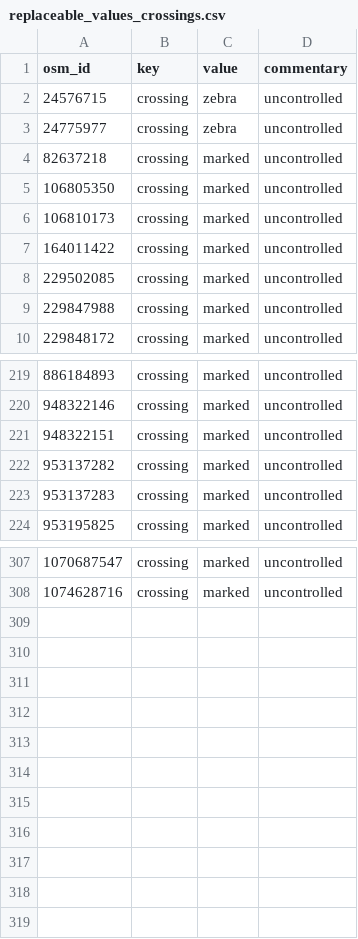
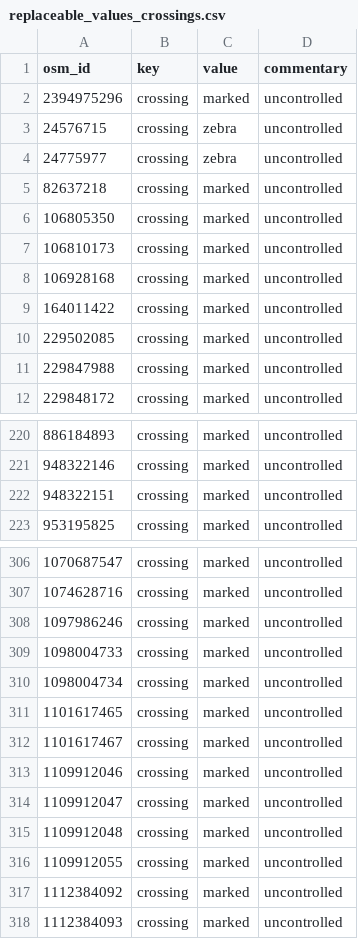
Before and after one commit to kauevestena/opensidewalkmap_beta, a CSV file: quality_check/tables/replaceable_values_crossings.csv, drawn as a sheet; only a part is shown, gaps mark what is left out; the diff covers the shown part only.

```diff
--- a/quality_check/tables/replaceable_values_crossings.csv
+++ b/quality_check/tables/replaceable_values_crossings.csv
@@ -1,2 +1,3 @@
 osm_id,key,value,commentary
+2394975296,crossing,marked,uncontrolled
 24576715,crossing,zebra,uncontrolled
@@ -6,2 +7,3 @@ osm_id,key,value,commentary
 106810173,crossing,marked,uncontrolled
+106928168,crossing,marked,uncontrolled
 164011422,crossing,marked,uncontrolled
@@ -221,4 +222,2 @@ osm_id,key,value,commentary
 948322151,crossing,marked,uncontrolled
-953137282,crossing,marked,uncontrolled
-953137283,crossing,marked,uncontrolled
 953195825,crossing,marked,uncontrolled
@@ -308 +307,12 @@ osm_id,key,value,commentary
 1074628716,crossing,marked,uncontrolled
+1097986246,crossing,marked,uncontrolled
+1098004733,crossing,marked,uncontrolled
+1098004734,crossing,marked,uncontrolled
+1101617465,crossing,marked,uncontrolled
+1101617467,crossing,marked,uncontrolled
+1109912046,crossing,marked,uncontrolled
+1109912047,crossing,marked,uncontrolled
+1109912048,crossing,marked,uncontrolled
+1109912055,crossing,marked,uncontrolled
+1112384092,crossing,marked,uncontrolled
+1112384093,crossing,marked,uncontrolled
```
Also changed, not shown: 1 added row, 2 removed rows and 1 edited cell elsewhere in this file, 39 other files.
